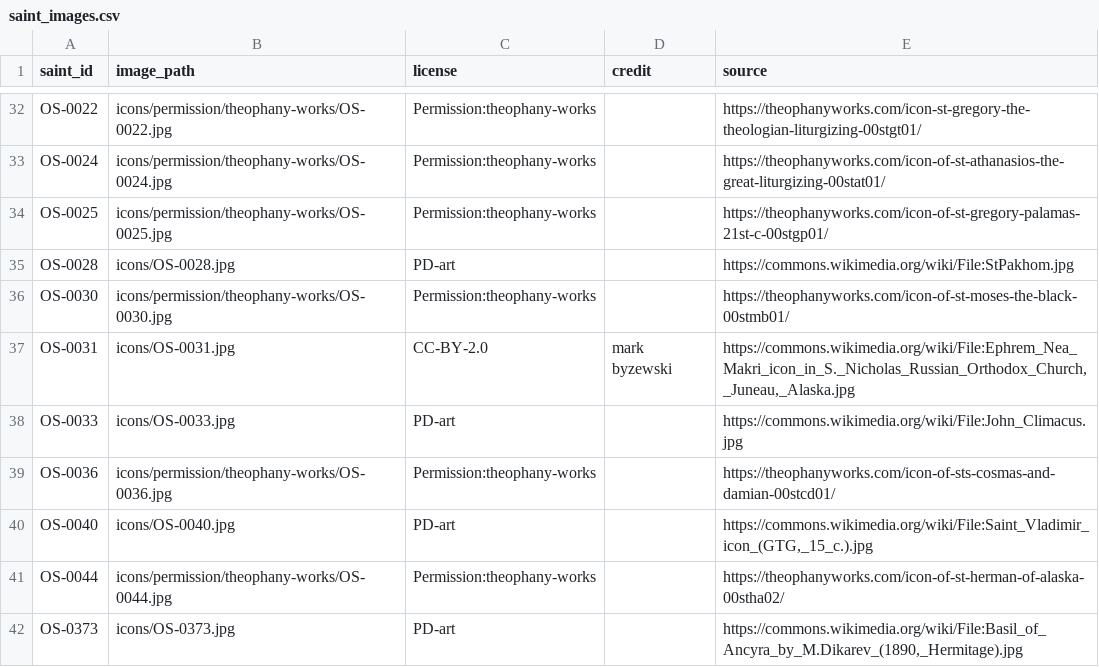
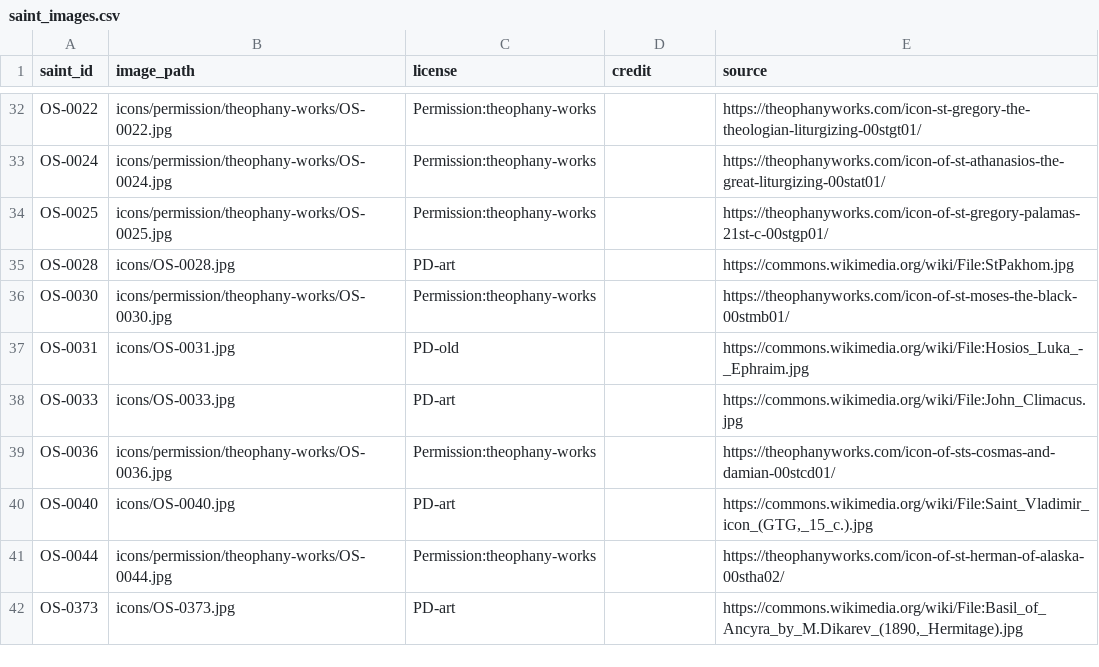
Before and after one commit to SimplyThomas/orthodox-saints, a CSV file: data/saint_images.csv, drawn as a sheet; only a part is shown, gaps mark what is left out.

Commit message:
fix(icon): replace St. Ephraim the Syrian portrait with a correct icon (#378)
The self-hosted portrait for OS-0031 (St. Ephraim the Syrian) was actually
an icon of St. Ephraim of Nea Makri (OS-1118) — a different saint — reported
via the corrections form (#378).

Replace it with the high-resolution public-domain 11th-c. Hosios Loukas
mosaic of Ephrem the Syrian (bust, haloed, holding a scroll; inscription
Ο ΑΓΙΟС ЄФΡΑΜ) from Wikimedia Commons (PD-old), resized to the standard
800px portrait + 200px avatar thumb. Update the saint_images.csv row's
license (CC-BY-2.0 -> PD-old), drop the now-inapplicable credit, and point
the source at the new Commons file page.

```diff
--- a/data/saint_images.csv
+++ b/data/saint_images.csv
@@ -36,3 +36,3 @@ OS-0028,icons/OS-0028.jpg,PD-art,,https://commons.wikimedia.org/wiki/File:StPakh
 OS-0030,icons/permission/theophany-works/OS-0030.jpg,Permission:theophany-works,,https://theophanyworks.com/icon-of-st-moses-the-black-00stmb01/
-OS-0031,icons/OS-0031.jpg,CC-BY-2.0,mark byzewski,"https://commons.wikimedia.org/wiki/File:Ephrem_Nea_Makri_icon_in_S._Nicholas_Russian_Orthodox_Church,_Juneau,_Alaska.jpg"
+OS-0031,icons/OS-0031.jpg,PD-old,,"https://commons.wikimedia.org/wiki/File:Hosios_Luka_-_Ephraim.jpg"
 OS-0033,icons/OS-0033.jpg,PD-art,,https://commons.wikimedia.org/wiki/File:John_Climacus.jpg
```
Also changed, not shown: 2 other files.
